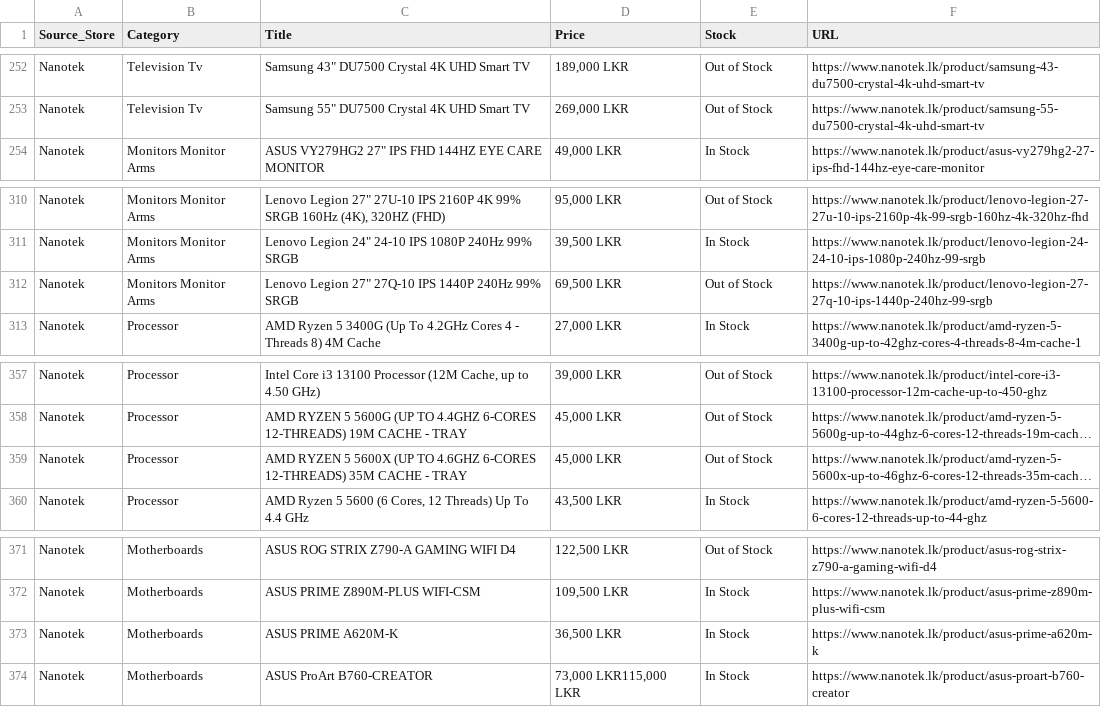
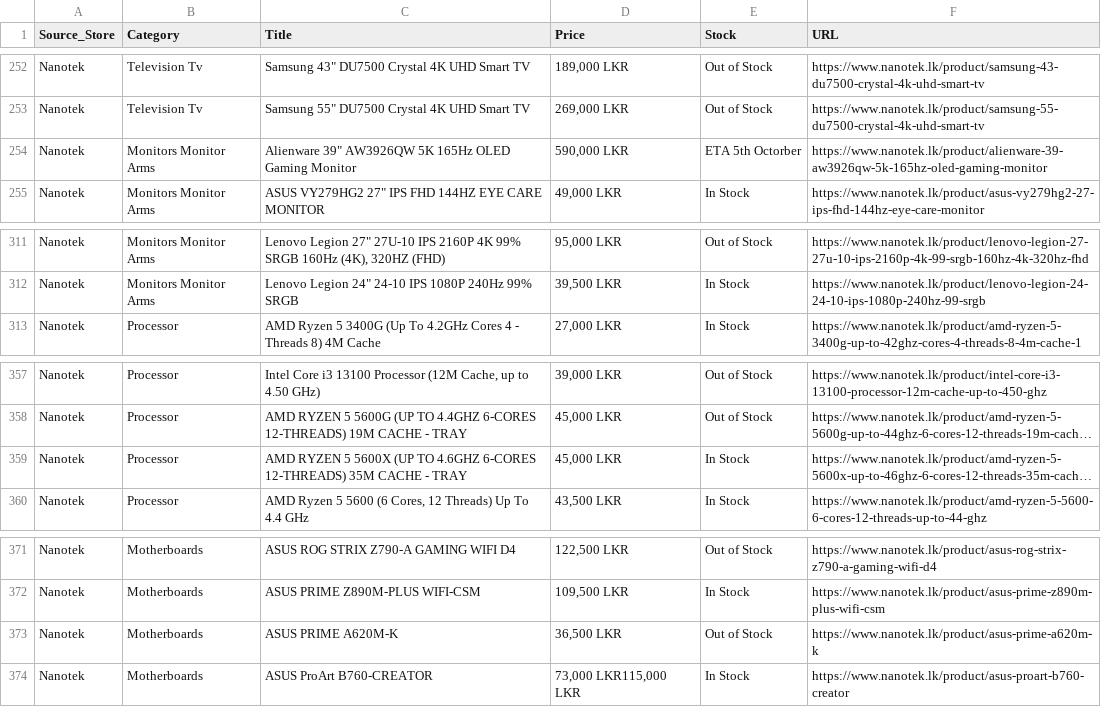
Before and after one commit to ChalanaDilshan/rig-recon, a CSV file: data/raw/nanotek_all_products.csv, drawn as a sheet; only a part is shown, gaps mark what is left out; long unchanged cells end in …; removed rows and columns are numbered as before the commit, all else as after; the diff names each change by its address in the sheet, - before the commit and + after, or states it on an @@ line.

```diff
--- a/data/raw/nanotek_all_products.csv
+++ b/data/raw/nanotek_all_products.csv
+row 254: Nanotek | Monitors Monitor Arms | Alienware 39" AW3926QW 5K 165Hz OLED Gaming Monitor | 590,000 LKR | ETA 5th Octorber | https://www.nanotek.lk/product/alienware-39-aw3926qw-5k-165hz-oled-gaming-monitor
-row 312: Nanotek | Monitors Monitor Arms | Lenovo Legion 27" 27Q-10 IPS 1440P 240Hz 99% SRGB | 69,500 LKR | Out of Stock | https://www.nanotek.lk/product/lenovo-legion-27-27q-10-ips-1440p-240hz-99-srgb
-E359 (Stock): Out of Stock
+E359 (Stock): In Stock
-E373 (Stock): In Stock
+E373 (Stock): Out of Stock
```
Also changed, not shown: data/raw/pc_builders_all_products.csv, 5 other files.
